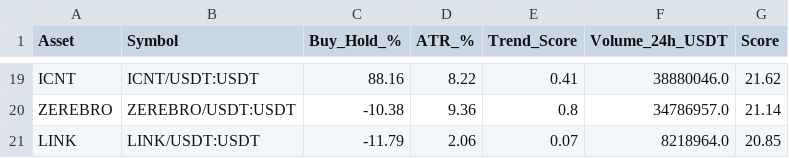
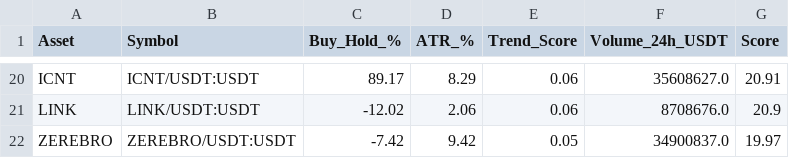
Before and after one commit to robair2000/RV, a CSV file: kucoin_best_coins_ranking.csv, drawn as a sheet; only a part is shown, gaps mark what is left out; removed rows and columns are numbered as before the commit, all else as after; the diff covers the shown part only; the diff names each change by its address in the sheet, - before the commit and + after, or states it on an @@ line.

Commit message:
Auto-update kucoin_best_coins_ranking.csv [skip ci]

```diff
--- a/kucoin_best_coins_ranking.csv
+++ b/kucoin_best_coins_ranking.csv
-C20 (Buy_Hold_%): 88.16
+C20 (Buy_Hold_%): 89.17
-D20 (ATR_%): 8.22
+D20 (ATR_%): 8.29
-E20 (Trend_Score): 0.41
+E20 (Trend_Score): 0.06
-F20 (Volume_24h_USDT): 38880046.0
+F20 (Volume_24h_USDT): 35608627.0
-G20 (Score): 21.62
+G20 (Score): 20.91
-row 20: ZEREBRO | ZEREBRO/USDT:USDT | -10.38 | 9.36 | 0.8 | 34786957.0 | 21.14
-C21 (Buy_Hold_%): -11.79
+C21 (Buy_Hold_%): -12.02
-E21 (Trend_Score): 0.07
+E21 (Trend_Score): 0.06
-F21 (Volume_24h_USDT): 8218964.0
+F21 (Volume_24h_USDT): 8708676.0
-G21 (Score): 20.85
+G21 (Score): 20.9
+row 22: ZEREBRO | ZEREBRO/USDT:USDT | -7.42 | 9.42 | 0.05 | 34900837.0 | 19.97
```
Also changed, not shown: 6 added rows, 5 removed rows and 54 edited cells elsewhere in this file.
